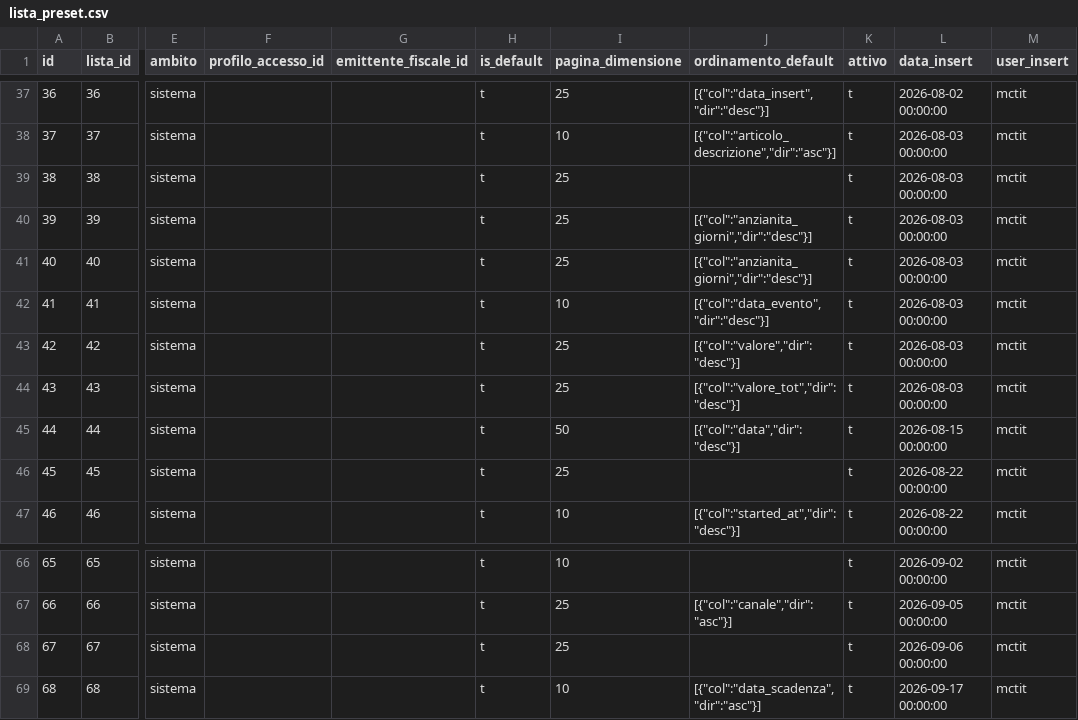
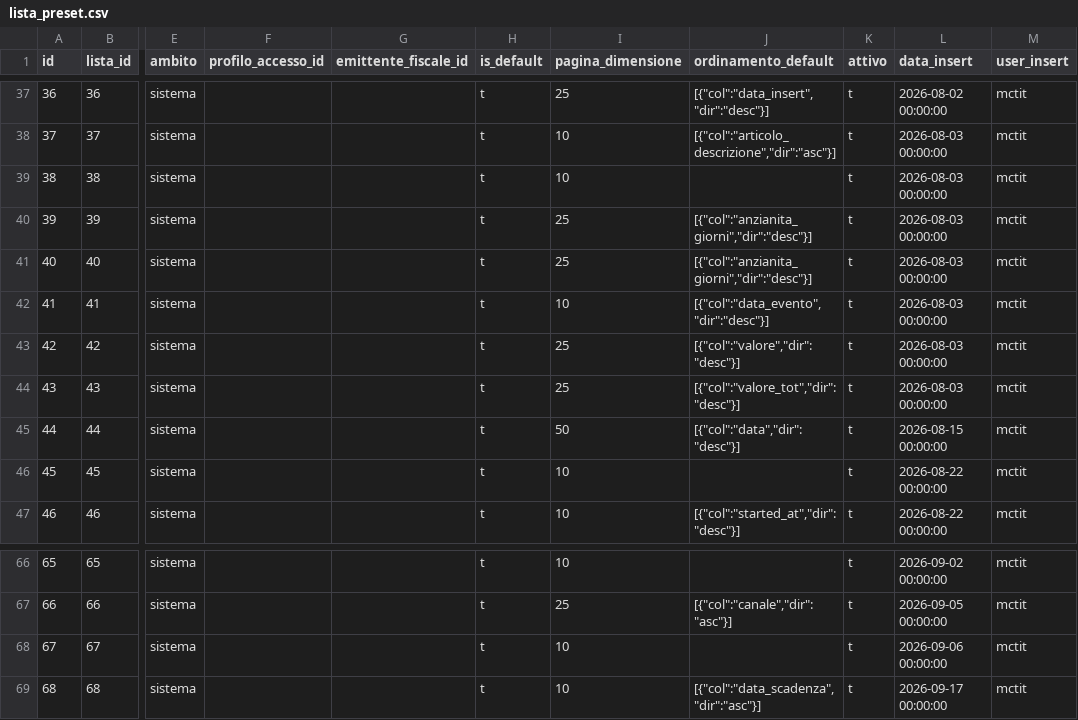
Before and after one commit to Tito-it/ZeroErp, a CSV file: db/changelog/migrations_v2/80_data/sql/ui/lista_preset.csv, drawn as a sheet; only a part is shown, gaps mark what is left out; the diff names each change by its address in the sheet, - before the commit and + after, or states it on an @@ line.

```diff
--- a/db/changelog/migrations_v2/80_data/sql/ui/lista_preset.csv
+++ b/db/changelog/migrations_v2/80_data/sql/ui/lista_preset.csv
-I39 (pagina_dimensione): 25
+I39 (pagina_dimensione): 10
-I46 (pagina_dimensione): 25
+I46 (pagina_dimensione): 10
-I68 (pagina_dimensione): 25
+I68 (pagina_dimensione): 10
```
Also changed, not shown: 7 other files.
